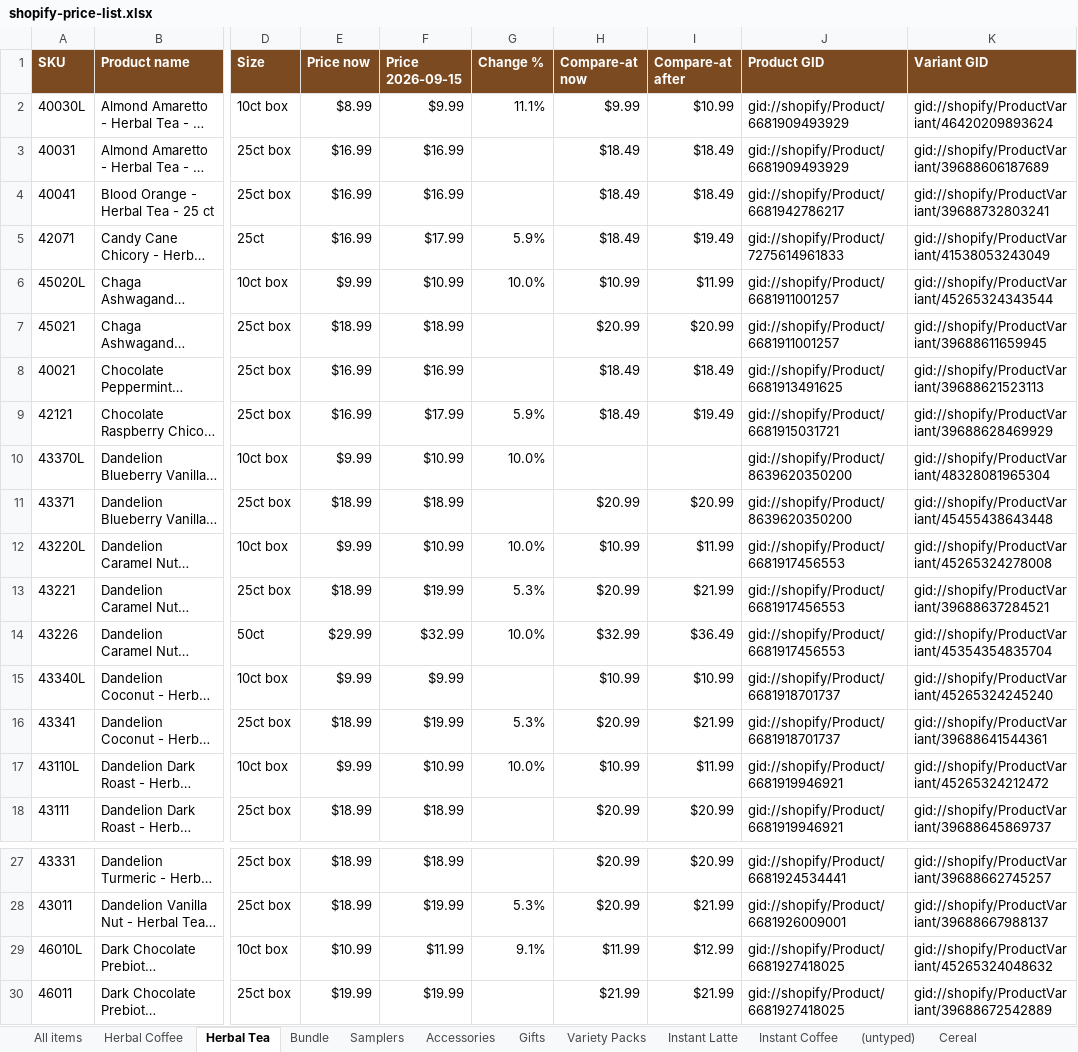
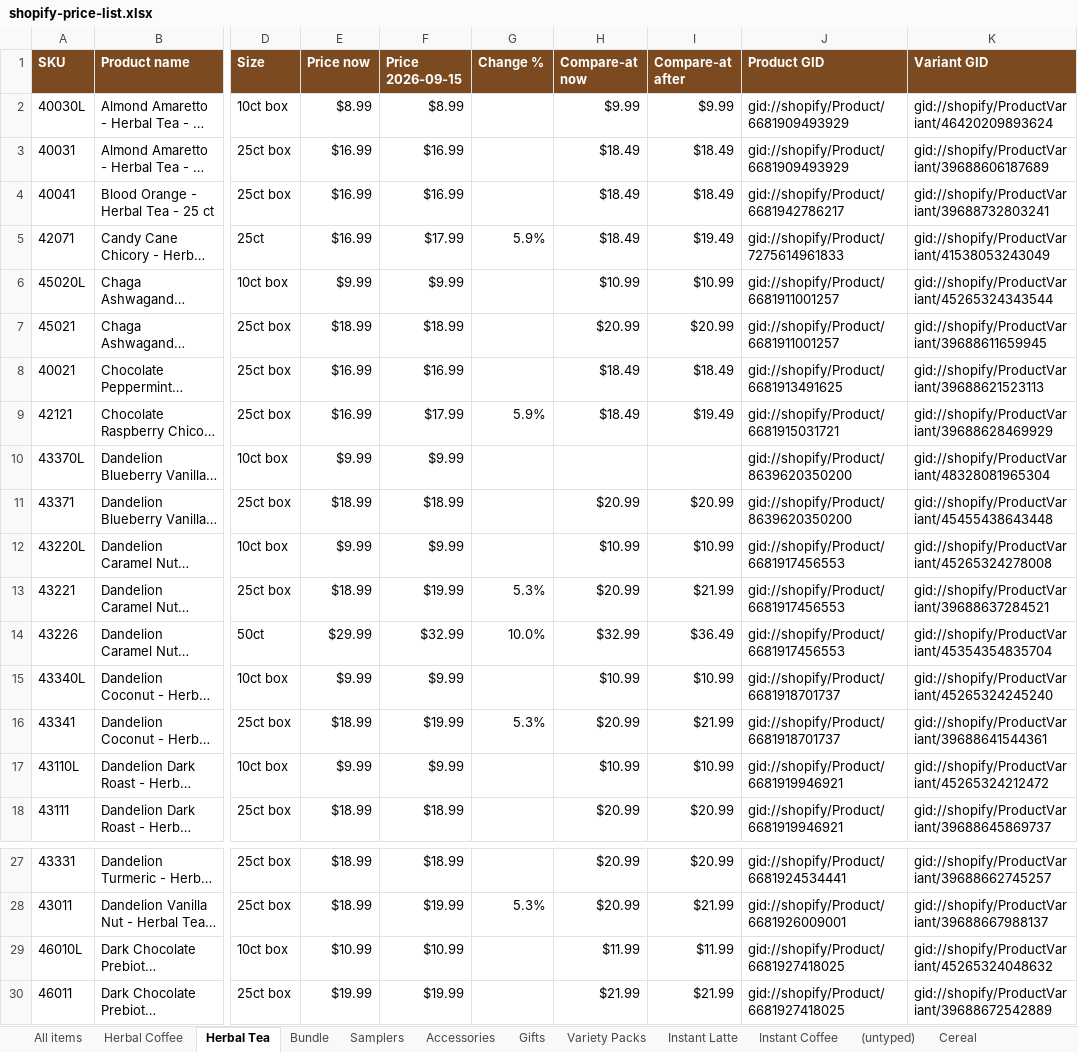
Before and after one commit to jstnadler/teeccino-reports, an Excel workbook: shopify-price-list.xlsx, sheet Herbal Tea, drawn as a sheet; only a part is shown, gaps mark what is left out; long unchanged cells end in …; values as stored, in another font and other column widths than the file's, no borders; the diff covers the shown part only; the diff names each change by its address in the sheet, - before the commit and + after, or states it on an @@ line.

```diff
--- a/shopify-price-list.xlsx (sheet Herbal Tea)
+++ b/shopify-price-list.xlsx (sheet Herbal Tea)
-F2 (Price 2026-09-15): $9.99
+F2 (Price 2026-09-15): $8.99
-G2 (Change %): 11.1%
+G2 (Change %): (empty)
-I2 (Compare-at after): $10.99
+I2 (Compare-at after): $9.99
-F6 (Price 2026-09-15): $10.99
+F6 (Price 2026-09-15): $9.99
-G6 (Change %): 10.0%
+G6 (Change %): (empty)
-I6 (Compare-at after): $11.99
+I6 (Compare-at after): $10.99
-F10 (Price 2026-09-15): $10.99
+F10 (Price 2026-09-15): $9.99
-G10 (Change %): 10.0%
+G10 (Change %): (empty)
-F12 (Price 2026-09-15): $10.99
+F12 (Price 2026-09-15): $9.99
-G12 (Change %): 10.0%
+G12 (Change %): (empty)
-I12 (Compare-at after): $11.99
+I12 (Compare-at after): $10.99
-F17 (Price 2026-09-15): $10.99
+F17 (Price 2026-09-15): $9.99
-G17 (Change %): 10.0%
+G17 (Change %): (empty)
-I17 (Compare-at after): $11.99
+I17 (Compare-at after): $10.99
-F29 (Price 2026-09-15): $11.99
+F29 (Price 2026-09-15): $10.99
-G29 (Change %): 9.1%
+G29 (Change %): (empty)
-I29 (Compare-at after): $12.99
+I29 (Compare-at after): $11.99
```
Also changed, not shown: 26 edited cells elsewhere in this sheet, sheet All items, teeccino-retail-price-list-new-prices.xlsx, teeccino-retail-price-list.xlsx, 1 other file.
